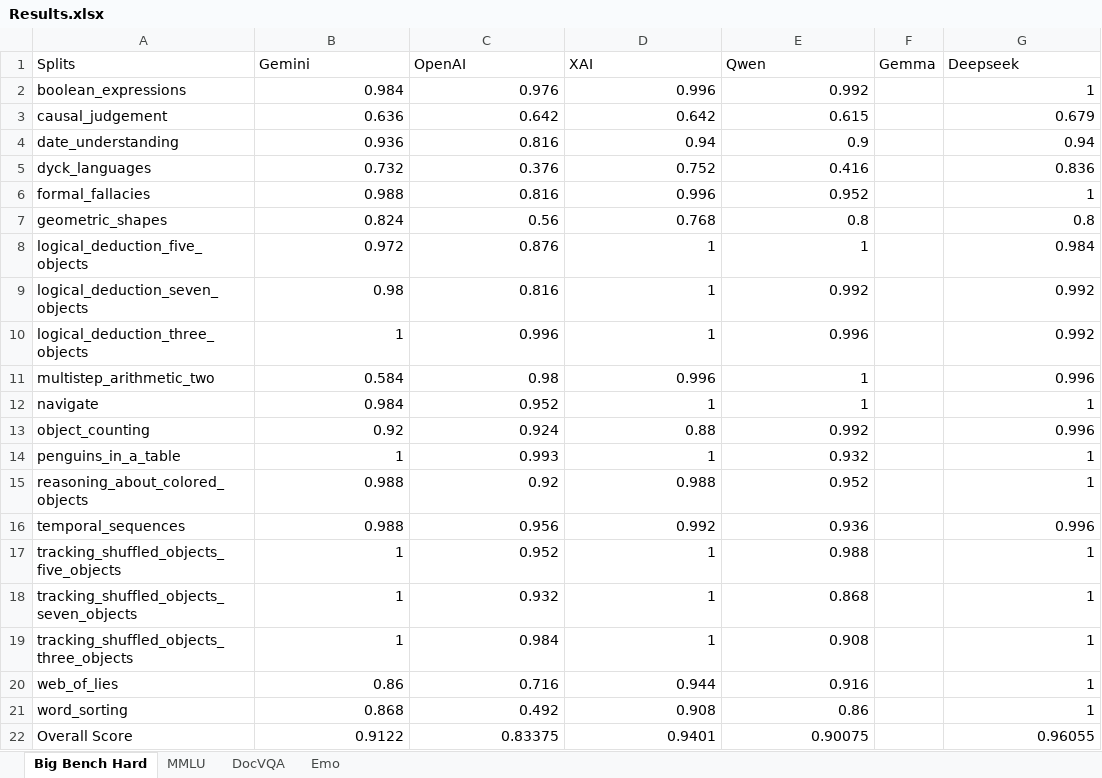
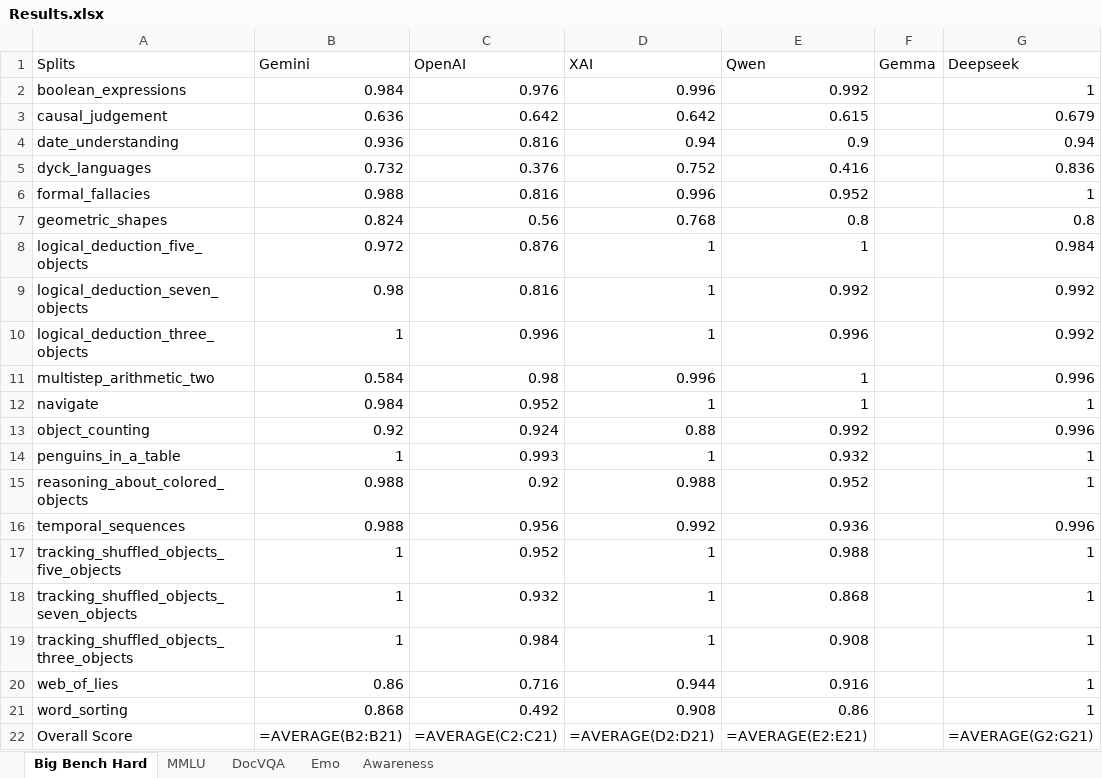
Before and after one commit to Harrybido2711/hai-teams, an Excel workbook: Results.xlsx, sheet Big Bench Hard, drawn as a sheet; values as stored, in another font and other column widths than the file's, no borders; formulas without a stored value are shown as written; charts and pictures not drawn; the diff names each change by its address in the sheet, - before the commit and + after, or states it on an @@ line.

```diff
--- a/Results.xlsx (sheet Big Bench Hard)
+++ b/Results.xlsx (sheet Big Bench Hard)
+sheet tab: Awareness
-B22 (Gemini): 0.9122
+B22 (Gemini): =AVERAGE(B2:B21)
-C22 (OpenAI): 0.83375
+C22 (OpenAI): =AVERAGE(C2:C21)
-D22 (XAI): 0.9401
+D22 (XAI): =AVERAGE(D2:D21)
-E22 (Qwen): 0.90075
+E22 (Qwen): =AVERAGE(E2:E21)
-G22 (Deepseek): 0.96055
+G22 (Deepseek): =AVERAGE(G2:G21)
```
Also changed, not shown: sheet MMLU, sheet Emo, charts or pictures, 15 other files.
